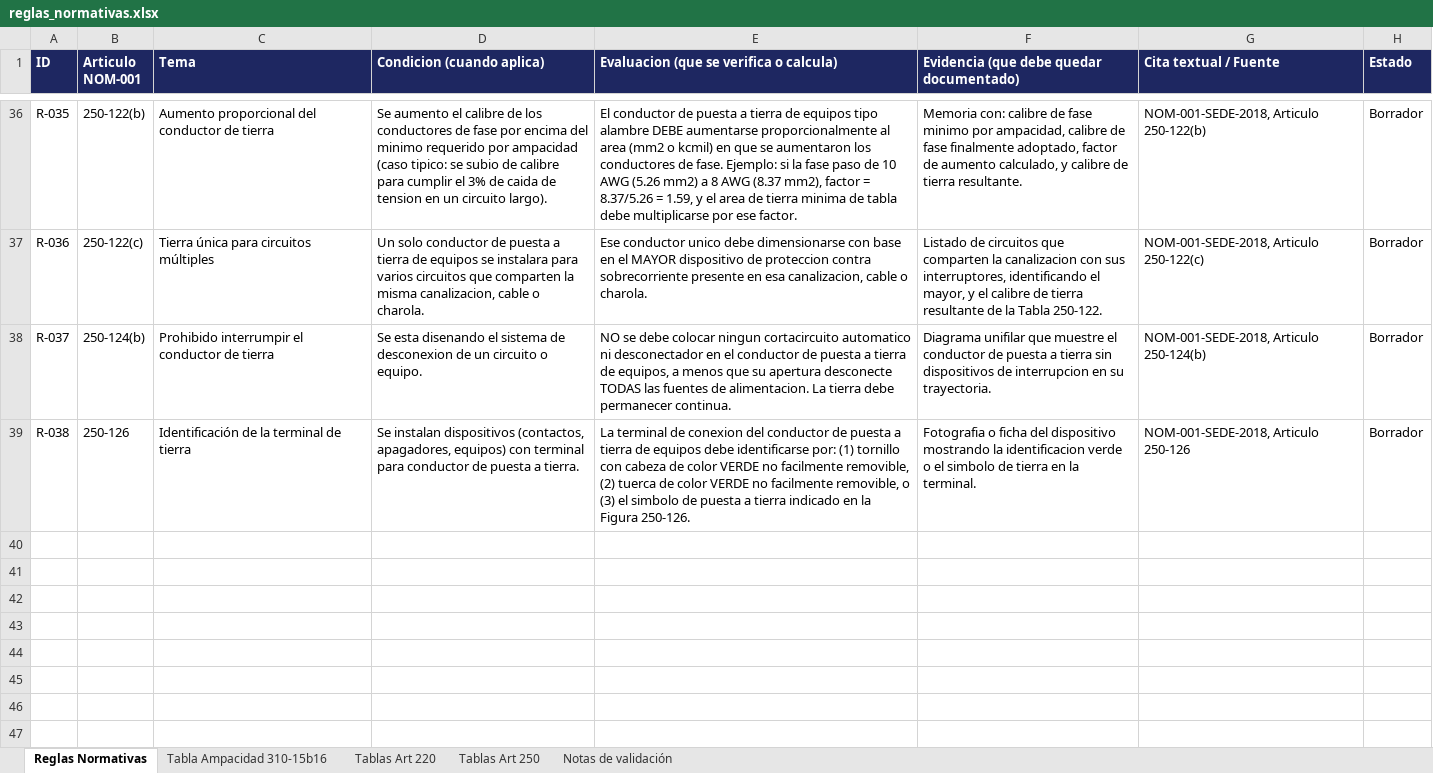
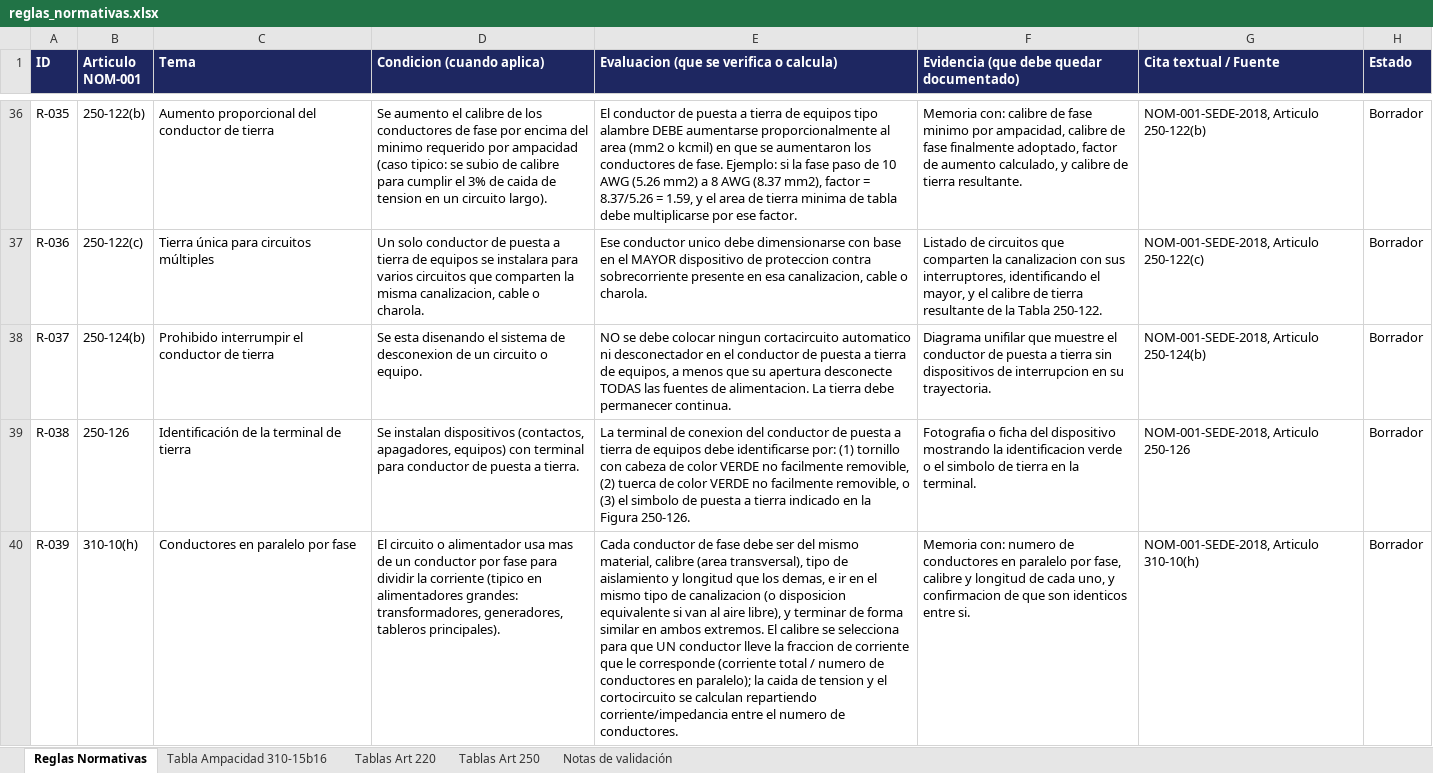
Before and after one commit to cfloresx2-stack/Github, an Excel workbook: reglas-normativas/reglas_normativas.xlsx, sheet Reglas Normativas, drawn as a sheet; only a part is shown, gaps mark what is left out; values as stored, in another font and other column widths than the file's, no borders; the diff names each change by its address in the sheet, - before the commit and + after, or states it on an @@ line.

Commit message:
Agrega soporte de conductores en paralelo por fase (Art. 310-10h)
calcularCaidaTension y calcularCortocircuito ahora aceptan un parametro
nParalelo: dividen la corriente/impedancia entre el numero de conductores
en paralelo por fase. calcularCalibre se llama con la ampacidad requerida
ya dividida entre nParalelo. Nuevo campo en la interfaz (default 1, sin
efecto en circuitos existentes) y nueva regla R-039 en el catalogo, con
un hallazgo informativo (Advertencia) cuando hay mas de un conductor.

Validado con 7 pruebas nuevas (170/170 en total): compatibilidad hacia
atras (nParalelo=1 == sin especificar), aritmetica de reparto, y el caso
de cortocircuito de Advanced Energy (N-008, 8x500 kcmil -> 44.36 kA
calculado vs 44.41 kA de la memoria real).

Corrige tambien un error propio en la nota N-009 (ya mergeada): el
"match" original de caida de tension contra VERTIV usaba por error el R
de su memoria (0.105) en vez del R real de la Tabla 9 de ElectroNOM
(0.089, para conduit PVC). Se detecto al escribir estas pruebas. El
motor da 0.52% contra el 0.567% de la memoria -- diferencia explicada
por la brecha ya conocida de charola portacable (VERTIV no usa conduit),
no por un defecto en la formula. Corregido de forma transparente en la
misma nota.

```diff
--- a/reglas-normativas/reglas_normativas.xlsx (sheet Reglas Normativas)
+++ b/reglas-normativas/reglas_normativas.xlsx (sheet Reglas Normativas)
+row 40: R-039 | 310-10(h) | Conductores en paralelo por fase | El circuito o alimentador usa mas de un conductor por fase para dividir la corriente (tipico en alimentadores grandes: transformadores, generadores, tableros principales). | Cada conductor de fase debe ser del mismo material, calibre (area transversal), tipo de aislamiento y longitud que los demas, e ir en el mismo tipo de canalizacion (o disposicion equivalente si van al aire libre), y terminar de forma similar en ambos extremos. El calibre se selecciona para que UN conductor lleve la fraccion de corriente que le corresponde (corriente total / numero de conductores en paralelo); la caida de tension y el cortocircuito se calculan repartiendo corriente/impedancia entre el numero de conductores. | Memoria con: numero de conductores en paralelo por fase, calibre y longitud de cada uno, y confirmacion de que son identicos entre si. | NOM-001-SEDE-2018, Articulo 310-10(h) | Borrador
```
Also changed, not shown: sheet Notas de validación, 3 other files.
